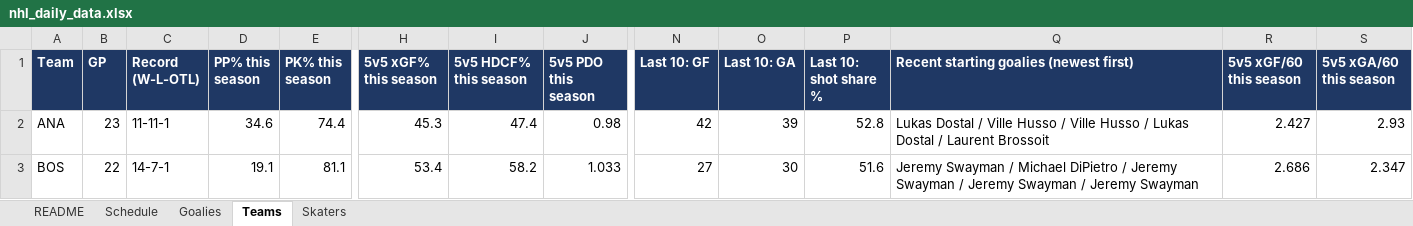
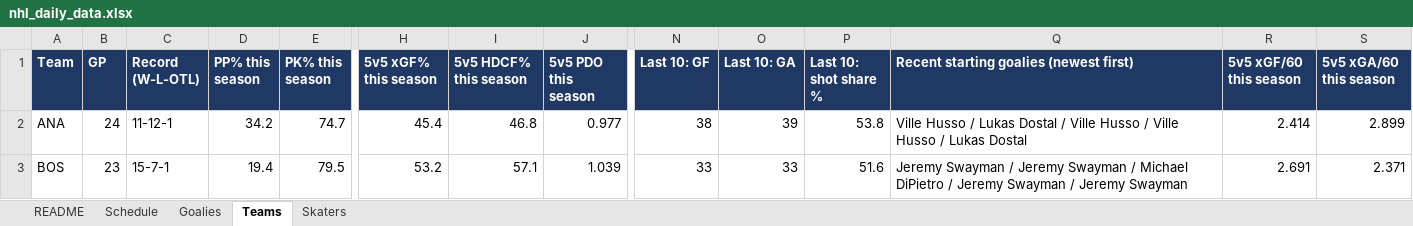
Before and after one commit to vimmer77/nhl-data, an Excel workbook: output/nhl_daily_data.xlsx, sheet Teams, drawn as a sheet; only a part is shown, gaps mark what is left out; values as stored, in another font and other column widths than the file's, no borders; the diff covers the shown part only; the diff names each change by its address in the sheet, - before the commit and + after, or states it on an @@ line.

```diff
--- a/output/nhl_daily_data.xlsx (sheet Teams)
+++ b/output/nhl_daily_data.xlsx (sheet Teams)
-B2 (GP): 23
+B2 (GP): 24
-C2 (Record (W-L-OTL)): 11-11-1
+C2 (Record (W-L-OTL)): 11-12-1
-D2 (PP% this season): 34.6
+D2 (PP% this season): 34.2
-E2 (PK% this season): 74.4
+E2 (PK% this season): 74.7
-H2 (5v5 xGF% this season): 45.3
+H2 (5v5 xGF% this season): 45.4
-I2 (5v5 HDCF% this season): 47.4
+I2 (5v5 HDCF% this season): 46.8
-J2 (5v5 PDO this season): 0.98
+J2 (5v5 PDO this season): 0.977
-N2 (Last 10: GF): 42
+N2 (Last 10: GF): 38
-P2 (Last 10: shot share %): 52.8
+P2 (Last 10: shot share %): 53.8
-Q2: Lukas Dostal / Ville Husso / Ville Husso / Lukas Dostal / Laurent Brossoit
+Q2: Ville Husso / Lukas Dostal / Ville Husso / Ville Husso / Lukas Dostal
-R2 (5v5 xGF/60 this season): 2.427
+R2 (5v5 xGF/60 this season): 2.414
-S2 (5v5 xGA/60 this season): 2.93
+S2 (5v5 xGA/60 this season): 2.899
-B3 (GP): 22
+B3 (GP): 23
-C3 (Record (W-L-OTL)): 14-7-1
+C3 (Record (W-L-OTL)): 15-7-1
-D3 (PP% this season): 19.1
+D3 (PP% this season): 19.4
-E3 (PK% this season): 81.1
+E3 (PK% this season): 79.5
-H3 (5v5 xGF% this season): 53.4
+H3 (5v5 xGF% this season): 53.2
-I3 (5v5 HDCF% this season): 58.2
+I3 (5v5 HDCF% this season): 57.1
-J3 (5v5 PDO this season): 1.033
+J3 (5v5 PDO this season): 1.039
-N3 (Last 10: GF): 27
+N3 (Last 10: GF): 33
-O3 (Last 10: GA): 30
+O3 (Last 10: GA): 33
-Q3: …Swayman / Michael DiPietro / Jeremy Swayman / Jeremy…
+Q3: …Swayman / Jeremy Swayman / Michael DiPietro / Jeremy…
-R3 (5v5 xGF/60 this season): 2.686
+R3 (5v5 xGF/60 this season): 2.691
-S3 (5v5 xGA/60 this season): 2.347
+S3 (5v5 xGA/60 this season): 2.371
```
Also changed, not shown: 315 edited cells elsewhere in this sheet, sheet Skaters, sheet Goalies, sheet Schedule, sheet README, 11 other files.
